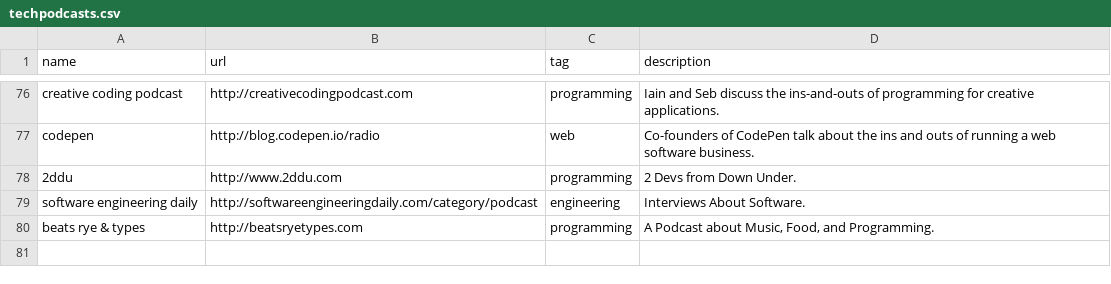
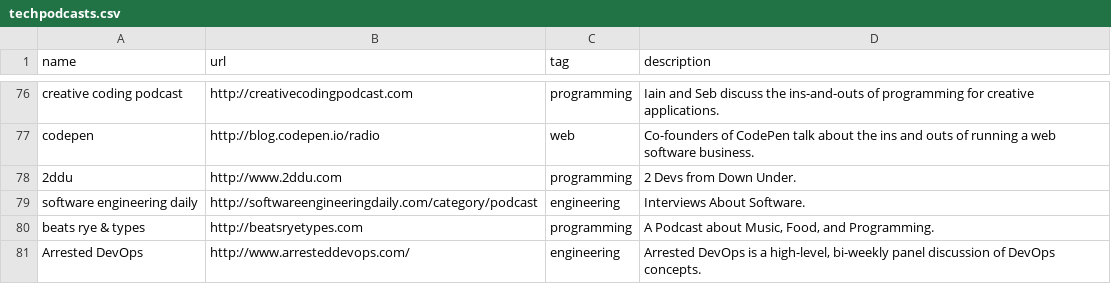
Before and after one commit to griffio/griffio.github.io, a CSV file: _data/techpodcasts.csv, drawn as a sheet; only a part is shown, gaps mark what is left out.

Commit message:
Arrested DevOp

```diff
--- a/_data/techpodcasts.csv
+++ b/_data/techpodcasts.csv
@@ -80 +80,2 @@ software engineering daily,http://softwareengineeringdaily.com/category/podcast,
 beats rye & types,http://beatsryetypes.com,programming,"A Podcast about Music, Food, and Programming."
+Arrested DevOps,http://www.arresteddevops.com/,engineering,"Arrested DevOps is a high-level, bi-weekly panel discussion of DevOps concepts."
```
